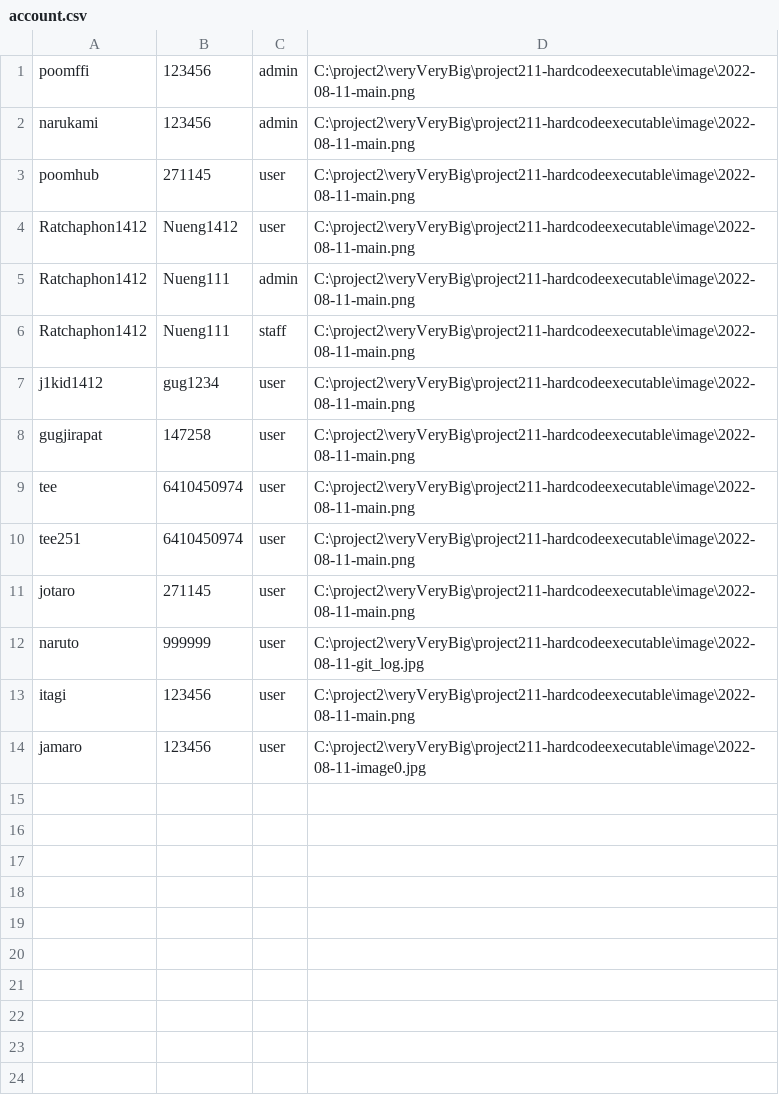
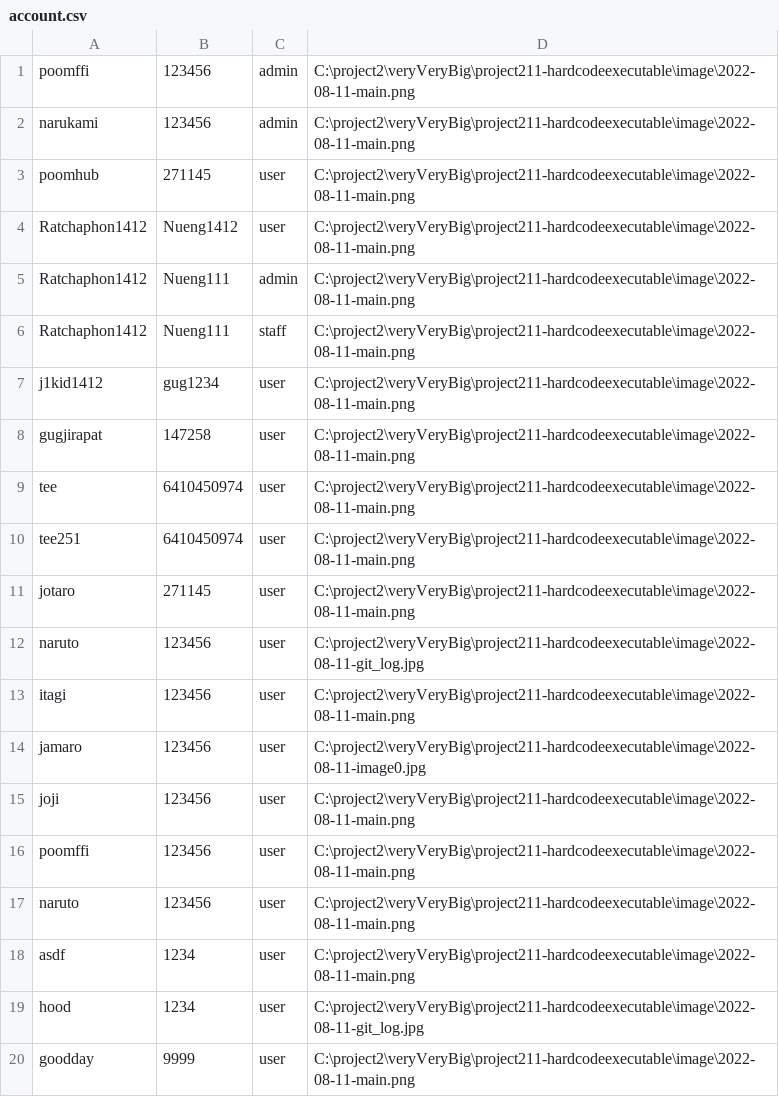
Before and after one commit to Ratchaphon1412/Student-Complaints, a CSV file: database/account.csv, drawn as a sheet.

```diff
--- a/database/account.csv
+++ b/database/account.csv
@@ -11,4 +11,10 @@ tee251,6410450974,user,C:\project2\veryVeryBig\project211-hardcodeexecutable\ima
 jotaro,271145,user,C:\project2\veryVeryBig\project211-hardcodeexecutable\image\2022-08-11-main.png
-naruto,999999,user,C:\project2\veryVeryBig\project211-hardcodeexecutable\image\2022-08-11-git_log.jpg
+naruto,123456,user,C:\project2\veryVeryBig\project211-hardcodeexecutable\image\2022-08-11-git_log.jpg
 itagi,123456,user,C:\project2\veryVeryBig\project211-hardcodeexecutable\image\2022-08-11-main.png
 jamaro,123456,user,C:\project2\veryVeryBig\project211-hardcodeexecutable\image\2022-08-11-image0.jpg
+joji,123456,user,C:\project2\veryVeryBig\project211-hardcodeexecutable\image\2022-08-11-main.png
+poomffi,123456,user,C:\project2\veryVeryBig\project211-hardcodeexecutable\image\2022-08-11-main.png
+naruto,123456,user,C:\project2\veryVeryBig\project211-hardcodeexecutable\image\2022-08-11-main.png
+asdf,1234,user,C:\project2\veryVeryBig\project211-hardcodeexecutable\image\2022-08-11-main.png
+hood,1234,user,C:\project2\veryVeryBig\project211-hardcodeexecutable\image\2022-08-11-git_log.jpg
+goodday,9999,user,C:\project2\veryVeryBig\project211-hardcodeexecutable\image\2022-08-11-main.png
```
Also changed, not shown: database/log.csv, 1 other file.
